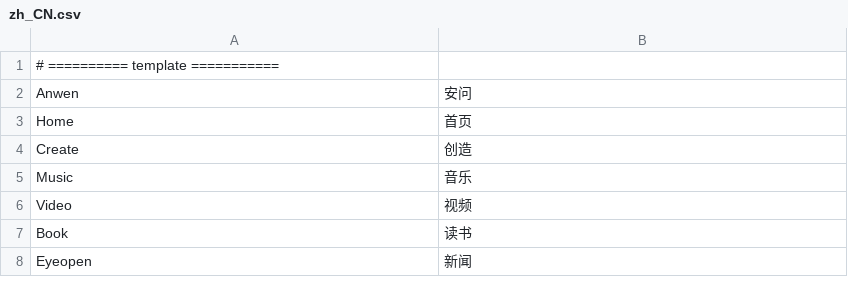
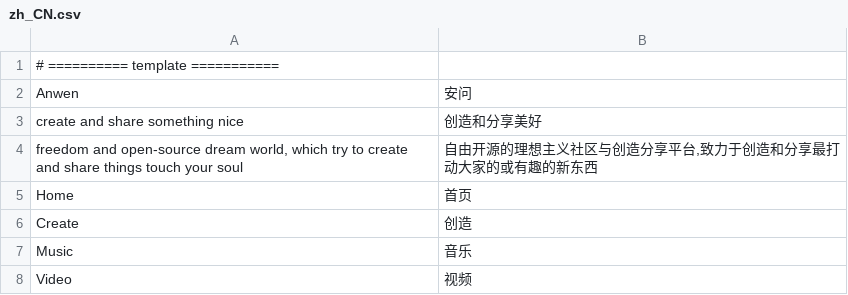
Before and after one commit to anwen/anwen, a CSV file: locale/zh_CN.csv, drawn as a sheet; only a part is shown; the shorter side is filled out with more unchanged rows; the diff names each change by its address in the sheet, - before the commit and + after, or states it on an @@ line.

```diff
--- a/locale/zh_CN.csv
+++ b/locale/zh_CN.csv
+row 3: create and share something nice | 创造和分享美好
+row 4: freedom and open-source dream world, which try to create and share things touch your soul | 自由开源的理想主义社区与创造分享平台,致力于创造和分享最打动大家的或有趣的新东西
```
Also changed, not shown: 20 other files.
